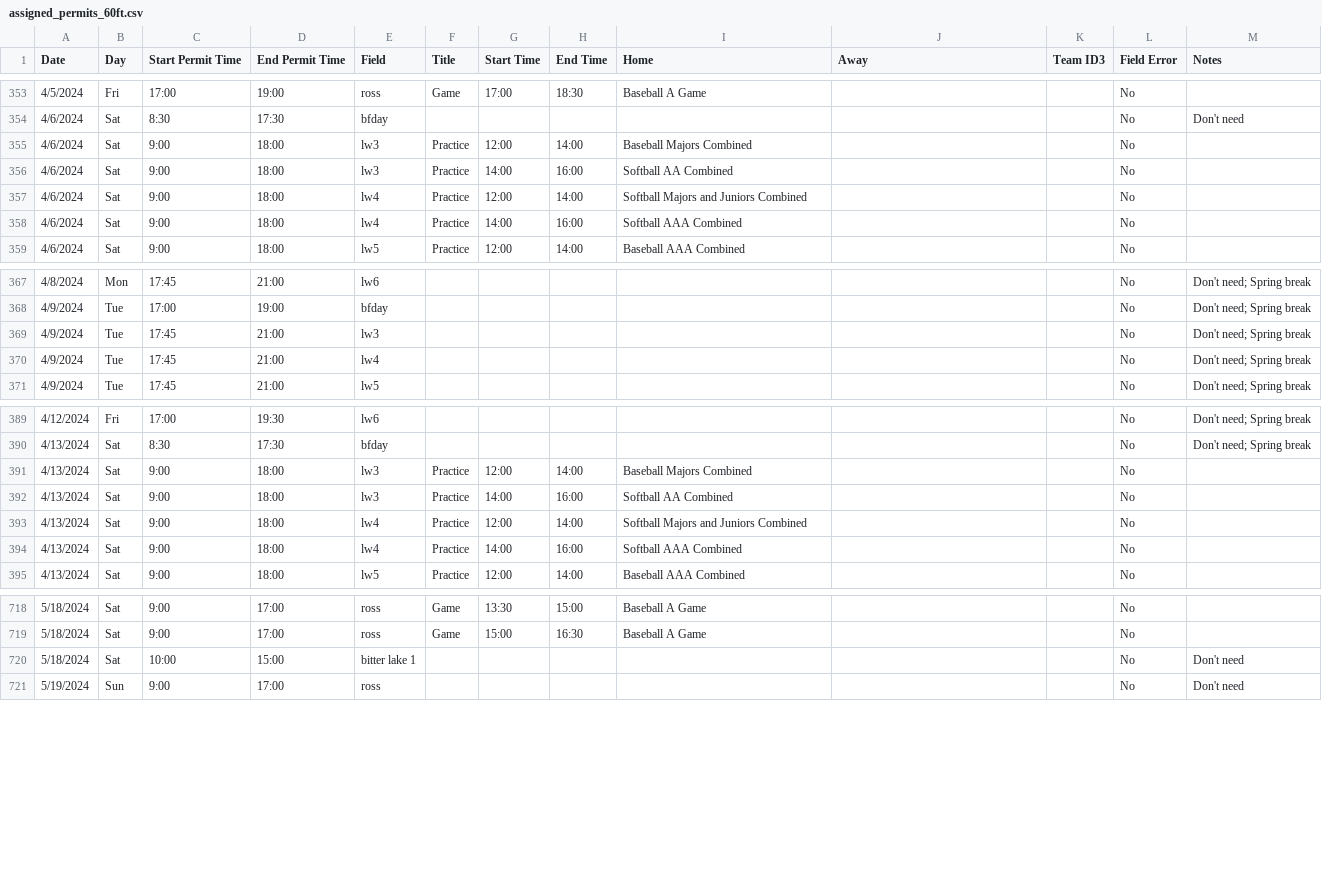
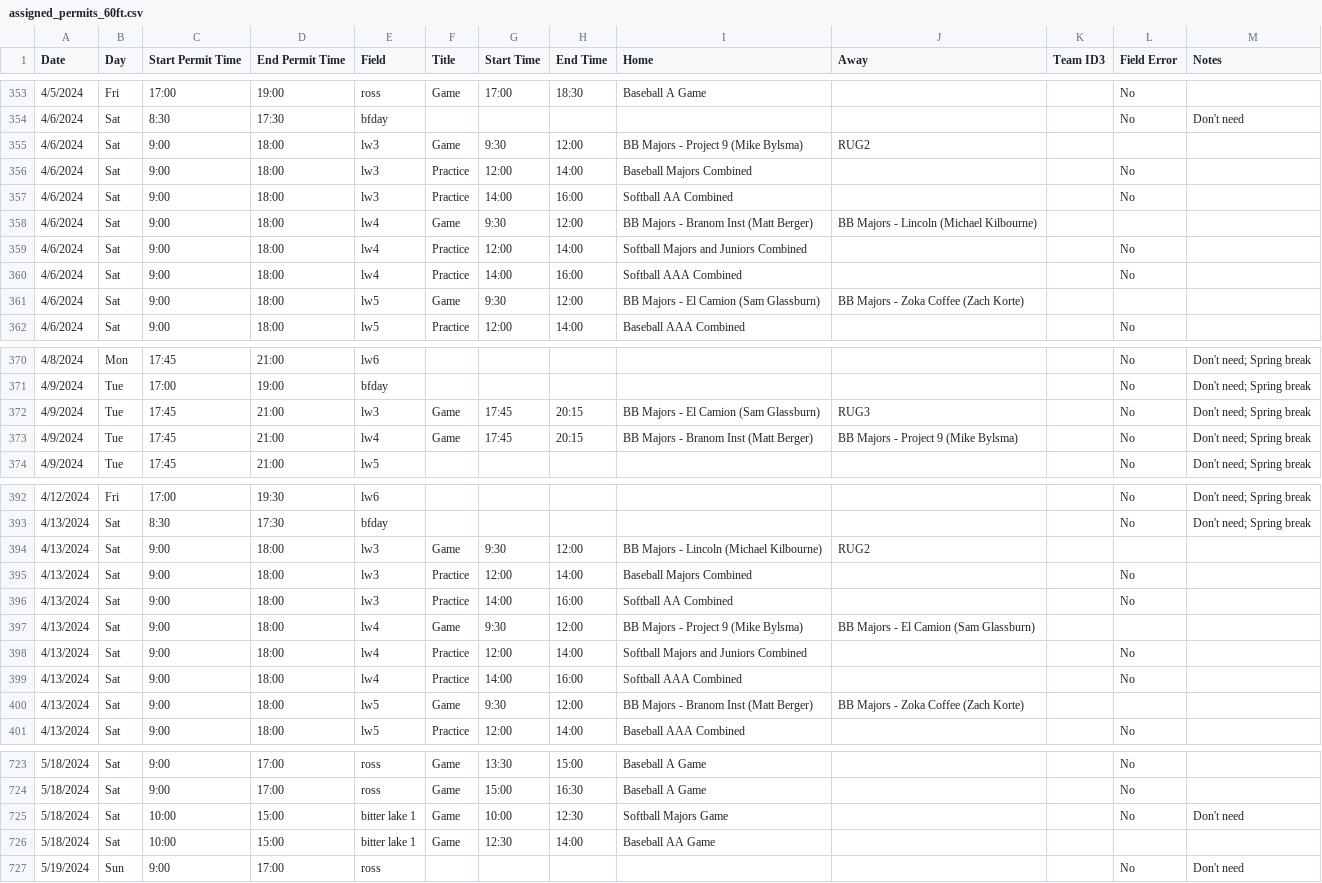
Before and after one commit to ncllball/ncll-schedule, a CSV file: assigned_permits_60ft.csv, drawn as a sheet; only a part is shown, gaps mark what is left out; the diff covers the shown part only.

Commit message:
Updated file with Majors games

```diff
--- a/assigned_permits_60ft.csv
+++ b/assigned_permits_60ft.csv
@@ -354,6 +354,9 @@ Date,Day,Start Permit Time,End Permit Time,Field,Title,Start Time,End Time,Home,
 4/6/2024,Sat,8:30,17:30,bfday,,,,,,,No,Don't need
+4/6/2024,Sat,9:00,18:00,lw3,Game,9:30,12:00,BB Majors - Project 9 (Mike Bylsma),RUG2,,,
 4/6/2024,Sat,9:00,18:00,lw3,Practice,12:00,14:00,Baseball Majors Combined,,,No,
 4/6/2024,Sat,9:00,18:00,lw3,Practice,14:00,16:00,Softball AA Combined,,,No,
+4/6/2024,Sat,9:00,18:00,lw4,Game,9:30,12:00,BB Majors - Branom Inst (Matt Berger),BB Majors - Lincoln (Michael Kilbourne),,,
 4/6/2024,Sat,9:00,18:00,lw4,Practice,12:00,14:00,Softball Majors and Juniors Combined,,,No,
 4/6/2024,Sat,9:00,18:00,lw4,Practice,14:00,16:00,Softball AAA Combined,,,No,
+4/6/2024,Sat,9:00,18:00,lw5,Game,9:30,12:00,BB Majors - El Camion (Sam Glassburn),BB Majors - Zoka Coffee (Zach Korte),,,
 4/6/2024,Sat,9:00,18:00,lw5,Practice,12:00,14:00,Baseball AAA Combined,,,No,
@@ -368,4 +371,4 @@ Date,Day,Start Permit Time,End Permit Time,Field,Title,Start Time,End Time,Home,
 4/9/2024,Tue,17:00,19:00,bfday,,,,,,,No,Don't need; Spring break
-4/9/2024,Tue,17:45,21:00,lw3,,,,,,,No,Don't need; Spring break
-4/9/2024,Tue,17:45,21:00,lw4,,,,,,,No,Don't need; Spring break
+4/9/2024,Tue,17:45,21:00,lw3,Game,17:45,20:15,BB Majors - El Camion (Sam Glassburn),RUG3,,No,Don't need; Spring break
+4/9/2024,Tue,17:45,21:00,lw4,Game,17:45,20:15,BB Majors - Branom Inst (Matt Berger),BB Majors - Project 9 (Mike Bylsma),,No,Don't need; Spring break
 4/9/2024,Tue,17:45,21:00,lw5,,,,,,,No,Don't need; Spring break
@@ -390,6 +393,9 @@ Date,Day,Start Permit Time,End Permit Time,Field,Title,Start Time,End Time,Home,
 4/13/2024,Sat,8:30,17:30,bfday,,,,,,,No,Don't need; Spring break
+4/13/2024,Sat,9:00,18:00,lw3,Game,9:30,12:00,BB Majors - Lincoln (Michael Kilbourne),RUG2,,,
 4/13/2024,Sat,9:00,18:00,lw3,Practice,12:00,14:00,Baseball Majors Combined,,,No,
 4/13/2024,Sat,9:00,18:00,lw3,Practice,14:00,16:00,Softball AA Combined,,,No,
+4/13/2024,Sat,9:00,18:00,lw4,Game,9:30,12:00,BB Majors - Project 9 (Mike Bylsma),BB Majors - El Camion (Sam Glassburn),,,
 4/13/2024,Sat,9:00,18:00,lw4,Practice,12:00,14:00,Softball Majors and Juniors Combined,,,No,
 4/13/2024,Sat,9:00,18:00,lw4,Practice,14:00,16:00,Softball AAA Combined,,,No,
+4/13/2024,Sat,9:00,18:00,lw5,Game,9:30,12:00,BB Majors - Branom Inst (Matt Berger),BB Majors - Zoka Coffee (Zach Korte),,,
 4/13/2024,Sat,9:00,18:00,lw5,Practice,12:00,14:00,Baseball AAA Combined,,,No,
@@ -719,3 +724,4 @@ Date,Day,Start Permit Time,End Permit Time,Field,Title,Start Time,End Time,Home,
 5/18/2024,Sat,9:00,17:00,ross,Game,15:00,16:30,Baseball A Game,,,No,
-5/18/2024,Sat,10:00,15:00,bitter lake 1,,,,,,,No,Don't need
+5/18/2024,Sat,10:00,15:00,bitter lake 1,Game,10:00,12:30,Softball Majors Game,,,No,Don't need
+5/18/2024,Sat,10:00,15:00,bitter lake 1,Game,12:30,14:00,Baseball AA Game,,,,
 5/19/2024,Sun,9:00,17:00,ross,,,,,,,No,Don't need
```
Also changed, not shown: 1 removed row and 90 edited cells elsewhere in this file.
